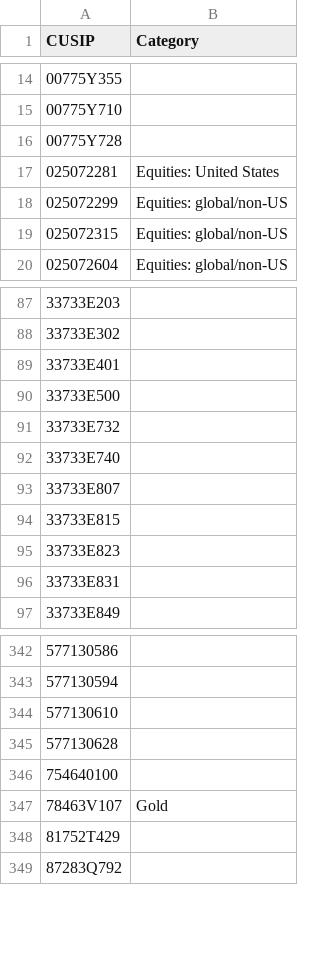
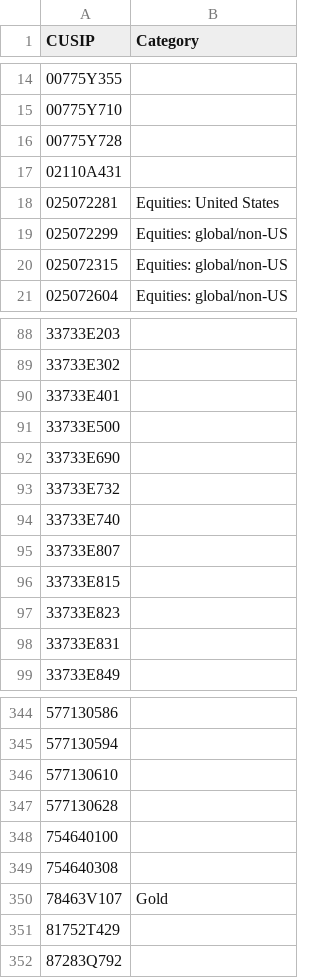
Before and after one commit to bhbarongreenback/uk-reporting-etfs, a CSV file: data/fund-categories.csv, drawn as a sheet; only a part is shown, gaps mark what is left out.

Commit message:
categorizing new funds

```diff
--- a/data/fund-categories.csv
+++ b/data/fund-categories.csv
@@ -16,2 +16,3 @@ CUSIP,Category
 00775Y728,
+02110A431,
 025072281,Equities: United States
@@ -90,2 +91,3 @@ CUSIP,Category
 33733E500,
+33733E690,
 33733E732,
@@ -346,2 +348,3 @@ CUSIP,Category
 754640100,
+754640308,
 78463V107,Gold
```
Also changed, not shown: 1 other file.
